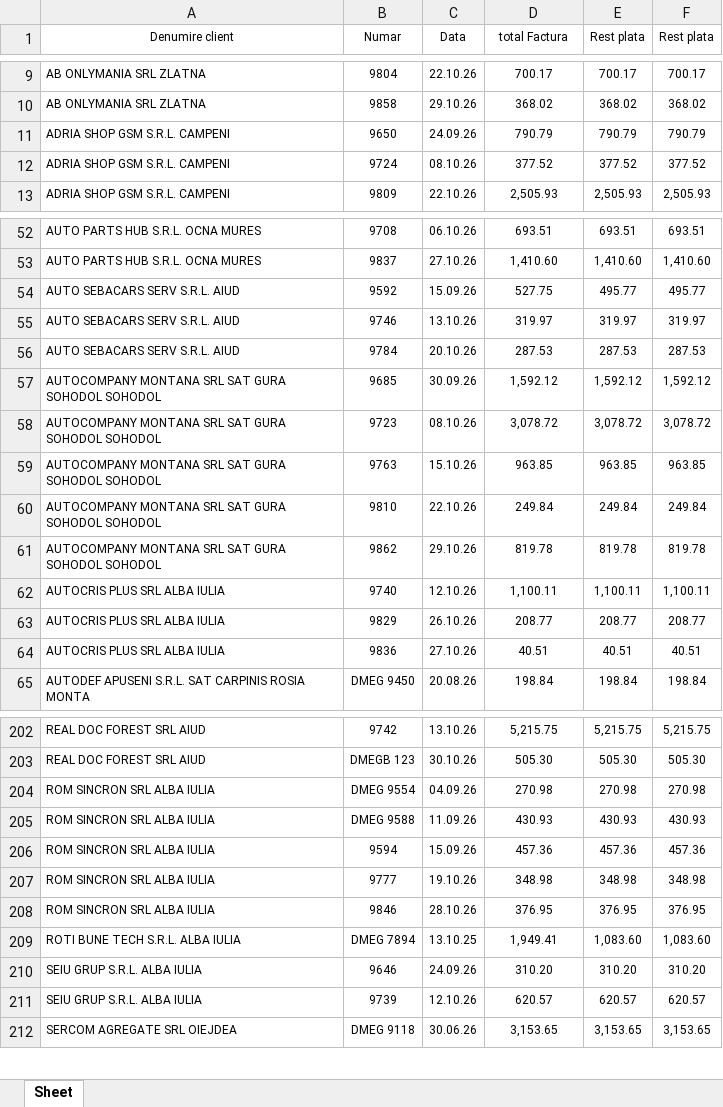
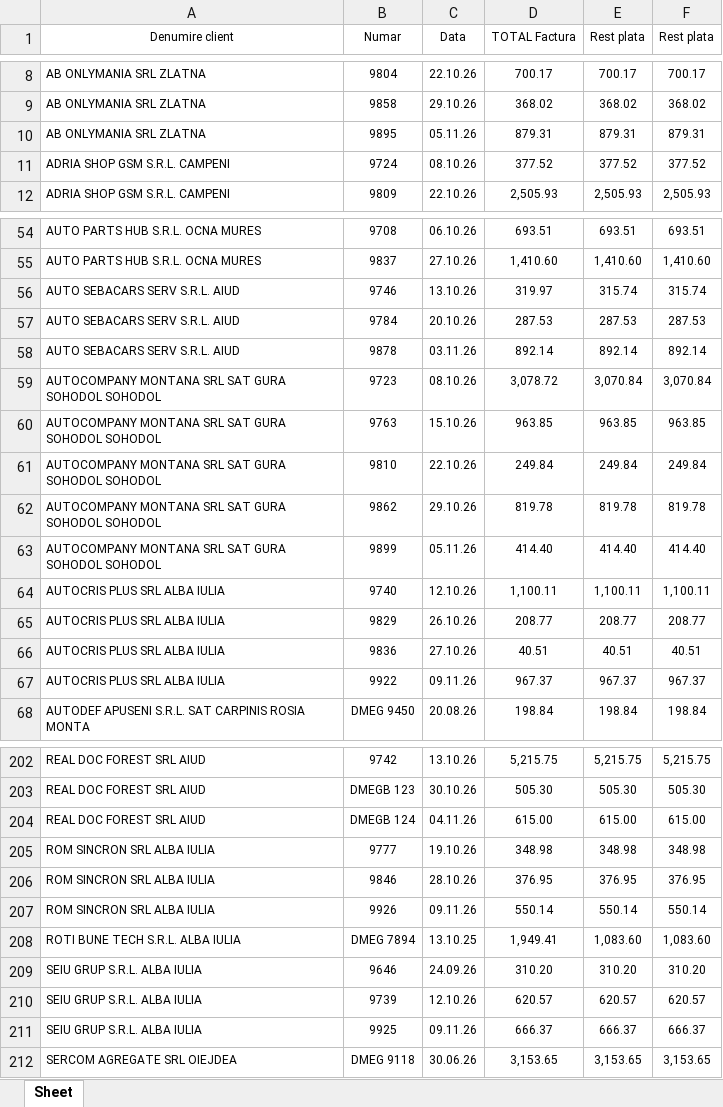
Before and after one commit to ab12slk-sys/dmautoravenol, an Excel workbook: Facturi_Neincasate.xlsx, sheet Sheet, drawn as a sheet; only a part is shown, gaps mark what is left out; values as stored, in another font and other column widths than the file's, no borders; removed rows and columns are numbered as before the commit, all else as after; the diff covers the shown part only; the diff names each change by its address in the sheet, - before the commit and + after, or states it on an @@ line.

```diff
--- a/Facturi_Neincasate.xlsx (sheet Sheet)
+++ b/Facturi_Neincasate.xlsx (sheet Sheet)
-D1: total Factura
+D1: TOTAL Factura
-row 11: ADRIA SHOP GSM S.R.L. CAMPENI | 9650 | 24.09.26 | 790.79 | 790.79 | 790.79
+row 10: AB ONLYMANIA SRL ZLATNA | 9895 | 05.11.26 | 879.31 | 879.31 | 879.31
-row 54: AUTO SEBACARS SERV S.R.L. AIUD | 9592 | 15.09.26 | 527.75 | 495.77 | 495.77
-E56 (Rest plata): 319.97
+E56 (Rest plata): 315.74
-F56 (Rest plata): 319.97
+F56 (Rest plata): 315.74
-row 57: AUTOCOMPANY MONTANA SRL SAT GURA SOHODOL SOHODOL | 9685 | 30.09.26 | 1,592.12 | 1,592.12 | 1,592.12
+row 58: AUTO SEBACARS SERV S.R.L. AIUD | 9878 | 03.11.26 | 892.14 | 892.14 | 892.14
-E59 (Rest plata): 3,078.72
+E59 (Rest plata): 3,070.84
-F59 (Rest plata): 3,078.72
+F59 (Rest plata): 3,070.84
+row 63: AUTOCOMPANY MONTANA SRL SAT GURA SOHODOL SOHODOL | 9899 | 05.11.26 | 414.40 | 414.40 | 414.40
+row 67: AUTOCRIS PLUS SRL ALBA IULIA | 9922 | 09.11.26 | 967.37 | 967.37 | 967.37
-row 204: ROM SINCRON SRL ALBA IULIA | DMEG 9554 | 04.09.26 | 270.98 | 270.98 | 270.98
-row 205: ROM SINCRON SRL ALBA IULIA | DMEG 9588 | 11.09.26 | 430.93 | 430.93 | 430.93
-row 206: ROM SINCRON SRL ALBA IULIA | 9594 | 15.09.26 | 457.36 | 457.36 | 457.36
+row 204: REAL DOC FOREST SRL AIUD | DMEGB 124 | 04.11.26 | 615.00 | 615.00 | 615.00
+row 207: ROM SINCRON SRL ALBA IULIA | 9926 | 09.11.26 | 550.14 | 550.14 | 550.14
+row 211: SEIU GRUP S.R.L. ALBA IULIA | 9925 | 09.11.26 | 666.37 | 666.37 | 666.37
```
Also changed, not shown: 41 added rows, 41 removed rows, 14 moved rows and 50 edited cells elsewhere in this sheet.
